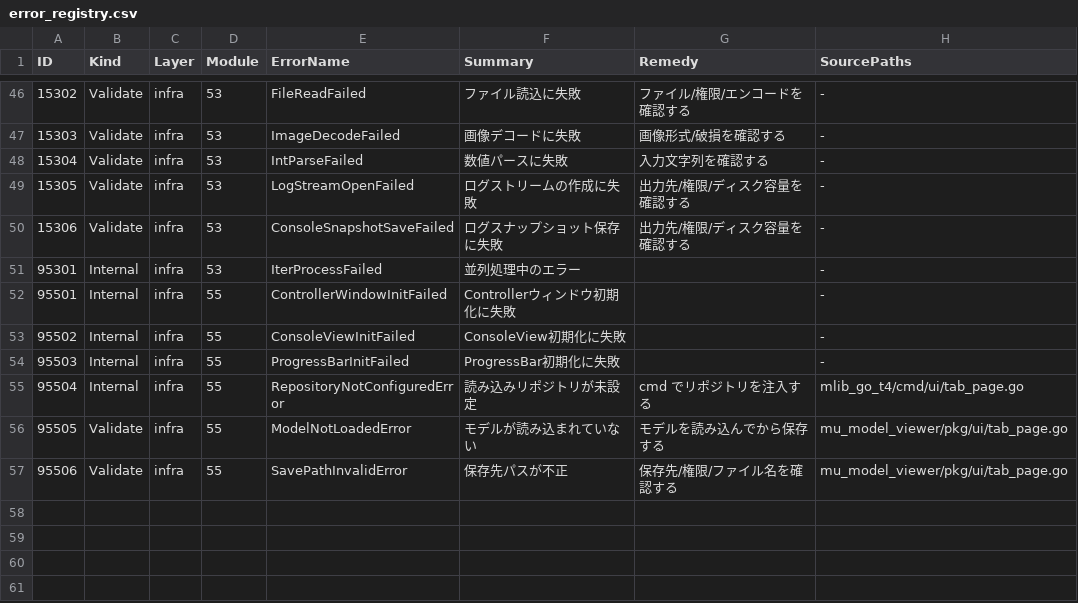
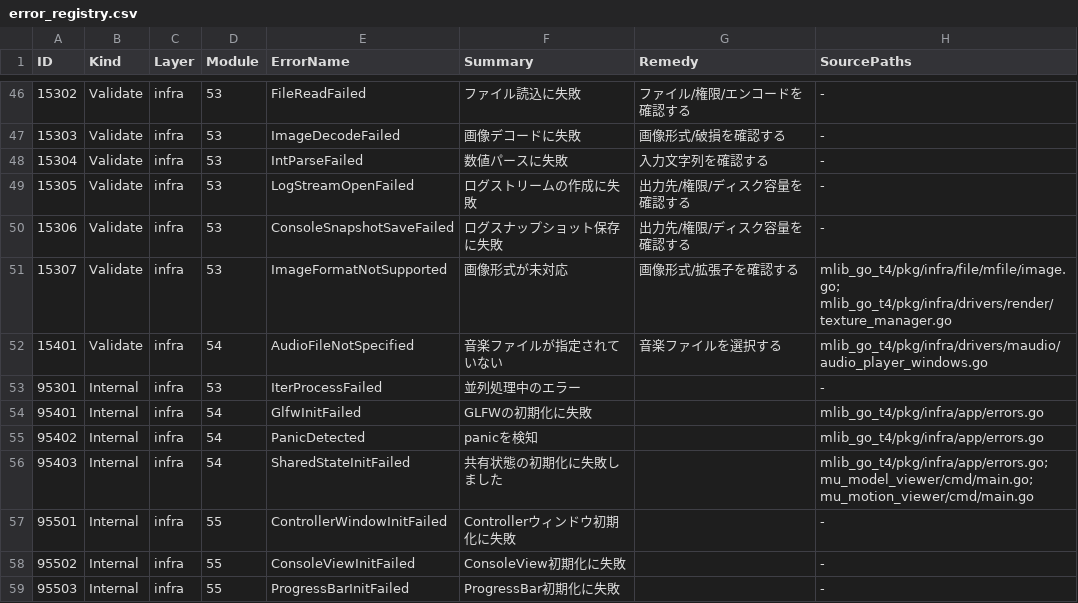
Before and after one commit to miu200521358/mlib_go, a CSV file: pkg/shared/base/merr/error_registry.csv, drawn as a sheet; only a part is shown, gaps mark what is left out; the shorter side is filled out with more unchanged rows.

```diff
--- a/pkg/shared/base/merr/error_registry.csv
+++ b/pkg/shared/base/merr/error_registry.csv
@@ -50,3 +50,8 @@ ID,Kind,Layer,Module,ErrorName,Summary,Remedy,SourcePaths
 15306,Validate,infra,53,ConsoleSnapshotSaveFailed,ログスナップショット保存に失敗,出力先/権限/ディスク容量を確認する,-
+15307,Validate,infra,53,ImageFormatNotSupported,画像形式が未対応,画像形式/拡張子を確認する,mlib_go_t4/pkg/infra/file/mfile/image.go; mlib_go_t4/pkg/infra/drivers/render/texture_manager.go
+15401,Validate,infra,54,AudioFileNotSpecified,音楽ファイルが指定されていない,音楽ファイルを選択する,mlib_go_t4/pkg/infra/drivers/maudio/audio_player_windows.go
 95301,Internal,infra,53,IterProcessFailed,並列処理中のエラー,,-
+95401,Internal,infra,54,GlfwInitFailed,GLFWの初期化に失敗,,mlib_go_t4/pkg/infra/app/errors.go
+95402,Internal,infra,54,PanicDetected,panicを検知,,mlib_go_t4/pkg/infra/app/errors.go
+95403,Internal,infra,54,SharedStateInitFailed,共有状態の初期化に失敗しました,,mlib_go_t4/pkg/infra/app/errors.go; mu_model_viewer/cmd/main.go; mu_motion_viewer/cmd/main.go
 95501,Internal,infra,55,ControllerWindowInitFailed,Controllerウィンドウ初期化に失敗,,-
```
Also changed, not shown: 51 other files.
